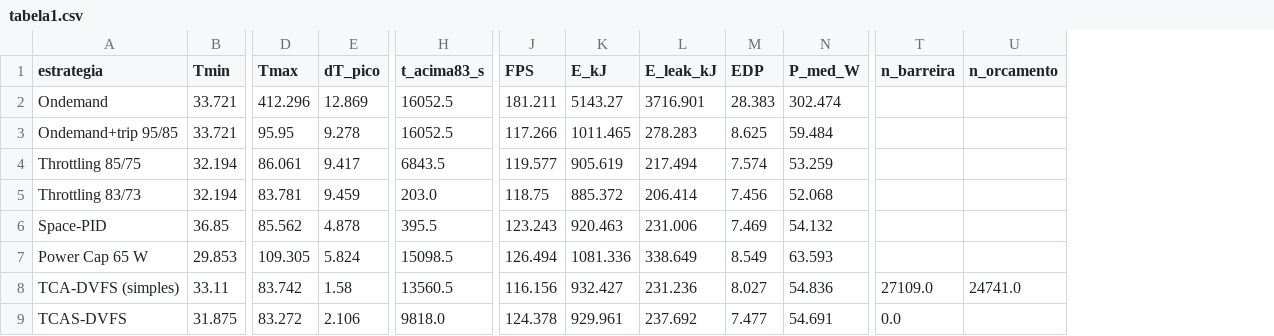
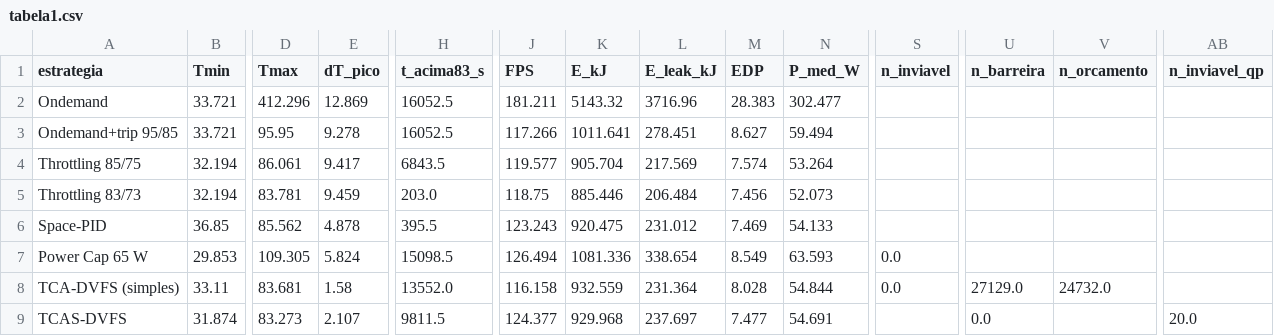
Before and after one commit to dafnhe-thor-barros/TCAS-DVFS, a CSV file: results/tabela1.csv, drawn as a sheet; only a part is shown, gaps mark what is left out; addresses are those after the commit; the diff covers the shown part only; the diff names each change by its address in the sheet, - before the commit and + after, or states it on an @@ line.

Commit message:
fix(re-audit): implement physical PINN-oriented corrections and update full simulation results

```diff
--- a/results/tabela1.csv
+++ b/results/tabela1.csv
+column S (n_inviavel), rows 7-8: 0.0 | 0.0
+column AB (n_inviavel_qp), row 9: 20.0
-K2 (E_kJ): 5143.27
+K2 (E_kJ): 5143.32
-L2 (E_leak_kJ): 3716.901
+L2 (E_leak_kJ): 3716.96
-N2 (P_med_W): 302.474
+N2 (P_med_W): 302.477
-K3 (E_kJ): 1011.465
+K3 (E_kJ): 1011.641
-L3 (E_leak_kJ): 278.283
+L3 (E_leak_kJ): 278.451
-M3 (EDP): 8.625
+M3 (EDP): 8.627
-N3 (P_med_W): 59.484
+N3 (P_med_W): 59.494
-K4 (E_kJ): 905.619
+K4 (E_kJ): 905.704
-L4 (E_leak_kJ): 217.494
+L4 (E_leak_kJ): 217.569
-N4 (P_med_W): 53.259
+N4 (P_med_W): 53.264
-K5 (E_kJ): 885.372
+K5 (E_kJ): 885.446
-L5 (E_leak_kJ): 206.414
+L5 (E_leak_kJ): 206.484
-N5 (P_med_W): 52.068
+N5 (P_med_W): 52.073
-K6 (E_kJ): 920.463
+K6 (E_kJ): 920.475
-L6 (E_leak_kJ): 231.006
+L6 (E_leak_kJ): 231.012
-N6 (P_med_W): 54.132
+N6 (P_med_W): 54.133
-L7 (E_leak_kJ): 338.649
+L7 (E_leak_kJ): 338.654
-D8 (Tmax): 83.742
+D8 (Tmax): 83.681
-H8 (t_acima83_s): 13560.5
+H8 (t_acima83_s): 13552.0
-J8 (FPS): 116.156
+J8 (FPS): 116.158
-K8 (E_kJ): 932.427
+K8 (E_kJ): 932.559
-L8 (E_leak_kJ): 231.236
+L8 (E_leak_kJ): 231.364
-M8 (EDP): 8.027
+M8 (EDP): 8.028
-N8 (P_med_W): 54.836
+N8 (P_med_W): 54.844
-U8 (n_barreira): 27109.0
+U8 (n_barreira): 27129.0
-V8 (n_orcamento): 24741.0
+V8 (n_orcamento): 24732.0
-B9 (Tmin): 31.875
+B9 (Tmin): 31.874
-D9 (Tmax): 83.272
+D9 (Tmax): 83.273
-E9 (dT_pico): 2.106
+E9 (dT_pico): 2.107
-H9 (t_acima83_s): 9818.0
+H9 (t_acima83_s): 9811.5
-J9 (FPS): 124.378
+J9 (FPS): 124.377
-K9 (E_kJ): 929.961
+K9 (E_kJ): 929.968
-L9 (E_leak_kJ): 237.692
+L9 (E_leak_kJ): 237.697
```
Also changed, not shown: 3 edited cells elsewhere in this file, results/ablacao.csv, results/amostras.csv, 12 other files.
